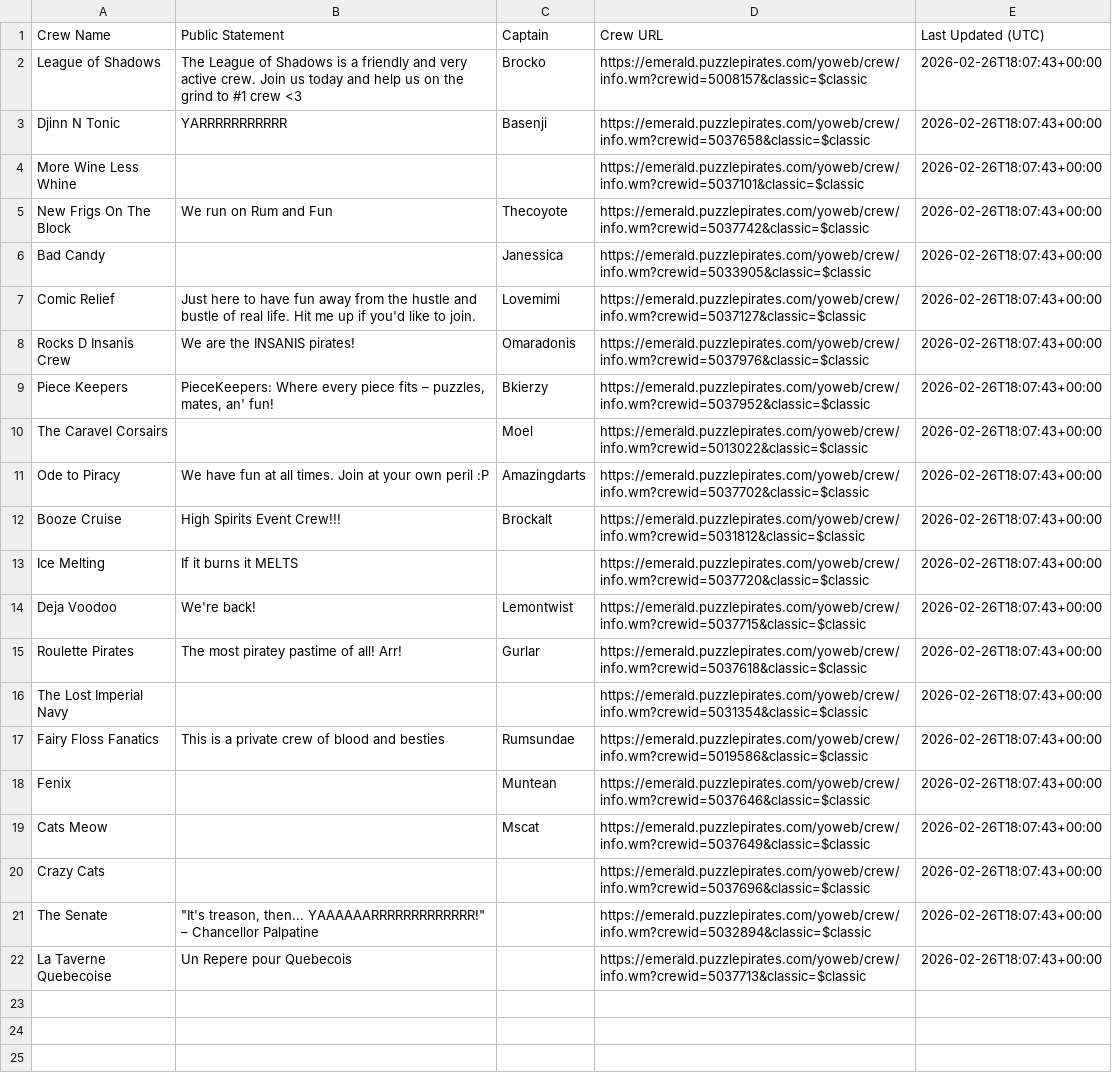
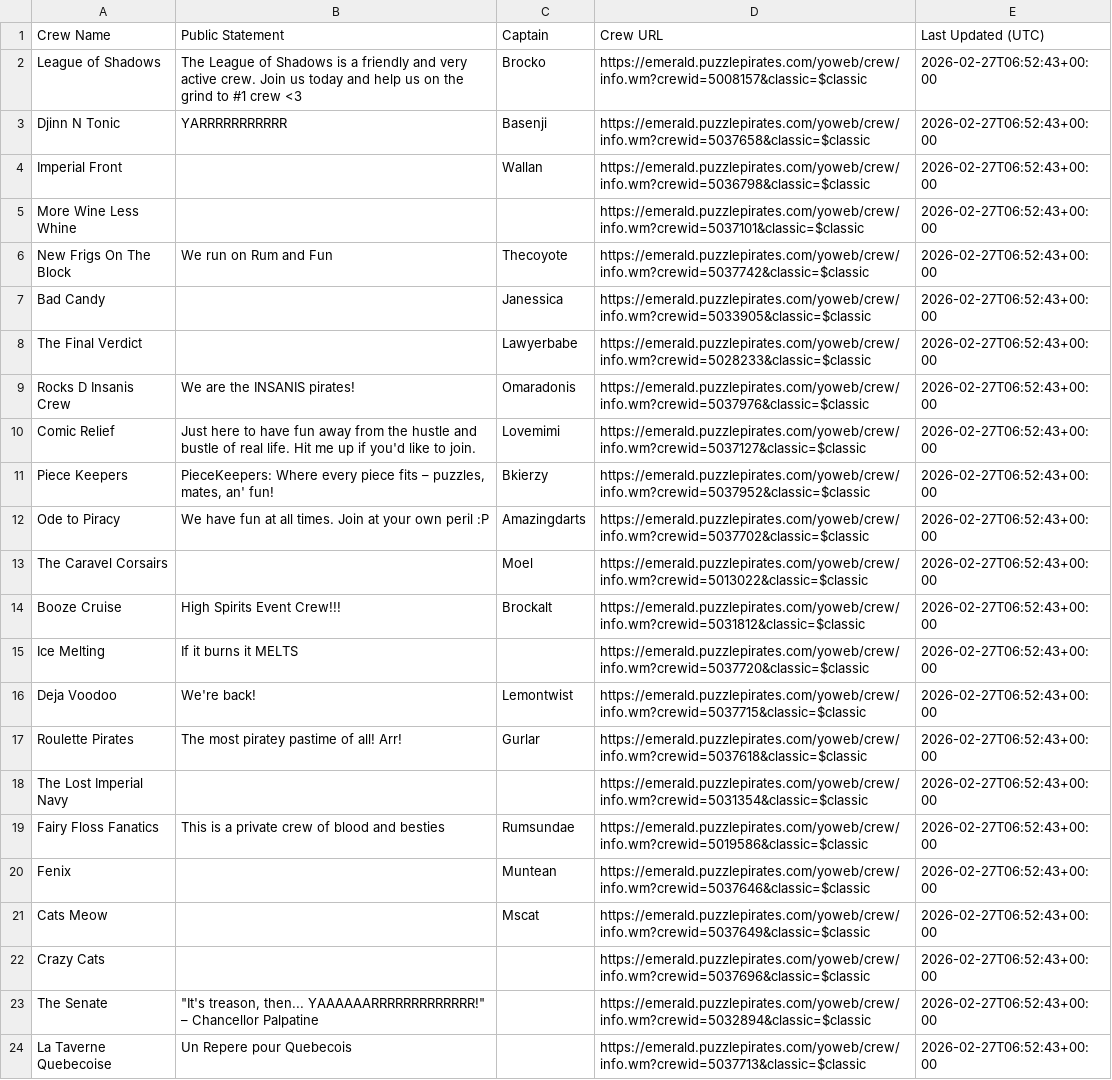
Before and after one commit to RikitoC/RikitoC.github.io, a CSV file: data/crew_details.csv, drawn as a sheet; removed rows and columns are numbered as before the commit, all else as after; the diff names each change by its address in the sheet, - before the commit and + after, or states it on an @@ line.

```diff
--- a/data/crew_details.csv
+++ b/data/crew_details.csv
-E2:E3 (Last Updated (UTC)): 2026-02-26T18:07:43+00:00
+E2:E3 (Last Updated (UTC)): 2026-02-27T06:52:43+00:00
+row 4: Imperial Front |  | Wallan | https://emerald.puzzlepirates.com/yoweb/crew/info.wm?crewid=5036798&classic=$classic | 2026-02-27T06:52:43+00:00
-E5:E7 (Last Updated (UTC)): 2026-02-26T18:07:43+00:00
+E5:E7 (Last Updated (UTC)): 2026-02-27T06:52:43+00:00
-row 7: Comic Relief | Just here to have fun away from the hustle and bustle of real life. Hit me up if you'd like to join. | Lovemimi | https://emerald.puzzlepirates.com/yoweb/crew/info.wm?crewid=5037127&classic=$classic | 2026-02-26T18:07:43+00:00
+row 8: The Final Verdict |  | Lawyerbabe | https://emerald.puzzlepirates.com/yoweb/crew/info.wm?crewid=5028233&classic=$classic | 2026-02-27T06:52:43+00:00
-E9 (Last Updated (UTC)): 2026-02-26T18:07:43+00:00
+E9 (Last Updated (UTC)): 2026-02-27T06:52:43+00:00
+row 10: Comic Relief | Just here to have fun away from the hustle and bustle of real life. Hit me up if you'd like to join. | Lovemimi | https://emerald.puzzlepirates.com/yoweb/crew/info.wm?crewid=5037127&classic=$classic | 2026-02-27T06:52:43+00:00
-E11 (Last Updated (UTC)): 2026-02-26T18:07:43+00:00
+E11 (Last Updated (UTC)): 2026-02-27T06:52:43+00:00
-row 10: The Caravel Corsairs |  | Moel | https://emerald.puzzlepirates.com/yoweb/crew/info.wm?crewid=5013022&classic=$classic | 2026-02-26T18:07:43+00:00
-E12 (Last Updated (UTC)): 2026-02-26T18:07:43+00:00
+E12 (Last Updated (UTC)): 2026-02-27T06:52:43+00:00
+row 13: The Caravel Corsairs |  | Moel | https://emerald.puzzlepirates.com/yoweb/crew/info.wm?crewid=5013022&classic=$classic | 2026-02-27T06:52:43+00:00
-E14:E24 (Last Updated (UTC)): 2026-02-26T18:07:43+00:00
+E14:E24 (Last Updated (UTC)): 2026-02-27T06:52:43+00:00
```
Also changed, not shown: data/crews.csv, data/royals.csv, 3 other files.
